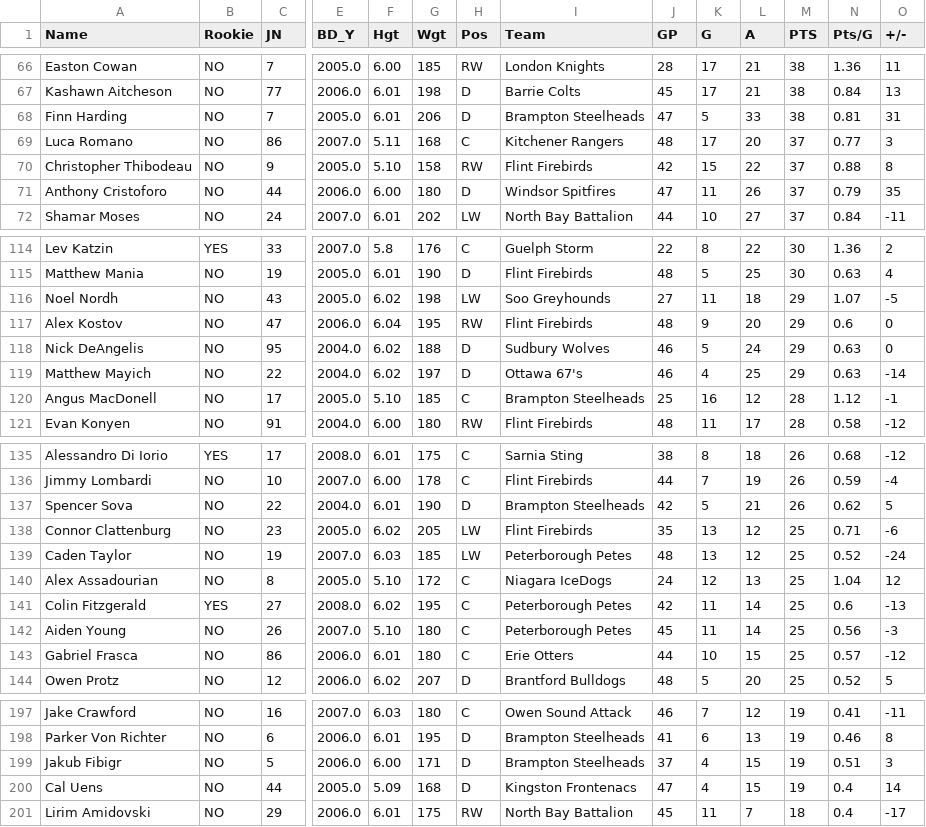
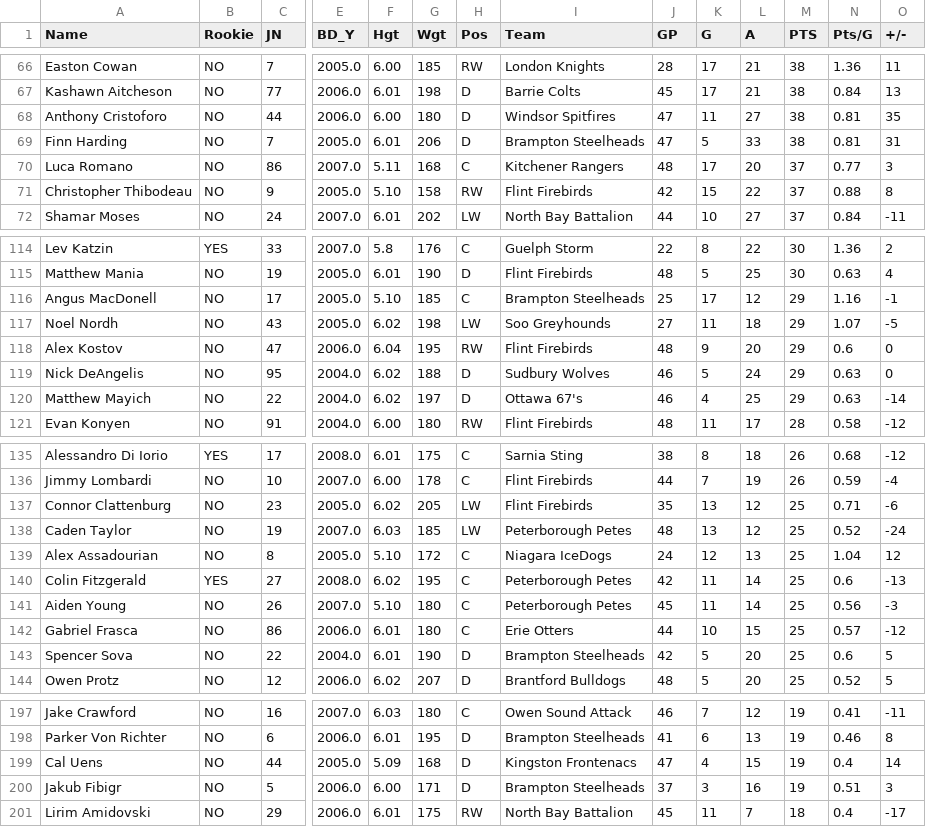
Before and after one commit to NoahCornish/OHL_python, a CSV file: docs/OHL_STATS/LeagueStats_2024_2025.csv, drawn as a sheet; only a part is shown, gaps mark what is left out; removed rows and columns are numbered as before the commit, all else as after; rows hold the shown columns only; the diff covers the shown part only; the diff names each change by its address in the sheet, - before the commit and + after, or states it on an @@ line.

```diff
--- a/docs/OHL_STATS/LeagueStats_2024_2025.csv
+++ b/docs/OHL_STATS/LeagueStats_2024_2025.csv
+row 68: Anthony Cristoforo | NO | 44 | 2006.0 | 6.00 | 180 | D | Windsor Spitfires | 47 | 11 | 27 | 38 | 0.81 | 35
-row 71: Anthony Cristoforo | NO | 44 | 2006.0 | 6.00 | 180 | D | Windsor Spitfires | 47 | 11 | 26 | 37 | 0.79 | 35
+row 116: Angus MacDonell | NO | 17 | 2005.0 | 5.10 | 185 | C | Brampton Steelheads | 25 | 17 | 12 | 29 | 1.16 | -1
-row 120: Angus MacDonell | NO | 17 | 2005.0 | 5.10 | 185 | C | Brampton Steelheads | 25 | 16 | 12 | 28 | 1.12 | -1
-row 137: Spencer Sova | NO | 22 | 2004.0 | 6.01 | 190 | D | Brampton Steelheads | 42 | 5 | 21 | 26 | 0.62 | 5
+row 143: Spencer Sova | NO | 22 | 2004.0 | 6.01 | 190 | D | Brampton Steelheads | 42 | 5 | 20 | 25 | 0.6 | 5
-row 199: Jakub Fibigr | NO | 5 | 2006.0 | 6.00 | 171 | D | Brampton Steelheads | 37 | 4 | 15 | 19 | 0.51 | 3
+row 200: Jakub Fibigr | NO | 5 | 2006.0 | 6.00 | 171 | D | Brampton Steelheads | 37 | 3 | 16 | 19 | 0.51 | 3
```
Also changed, not shown: 7 edited cells elsewhere in this file.
